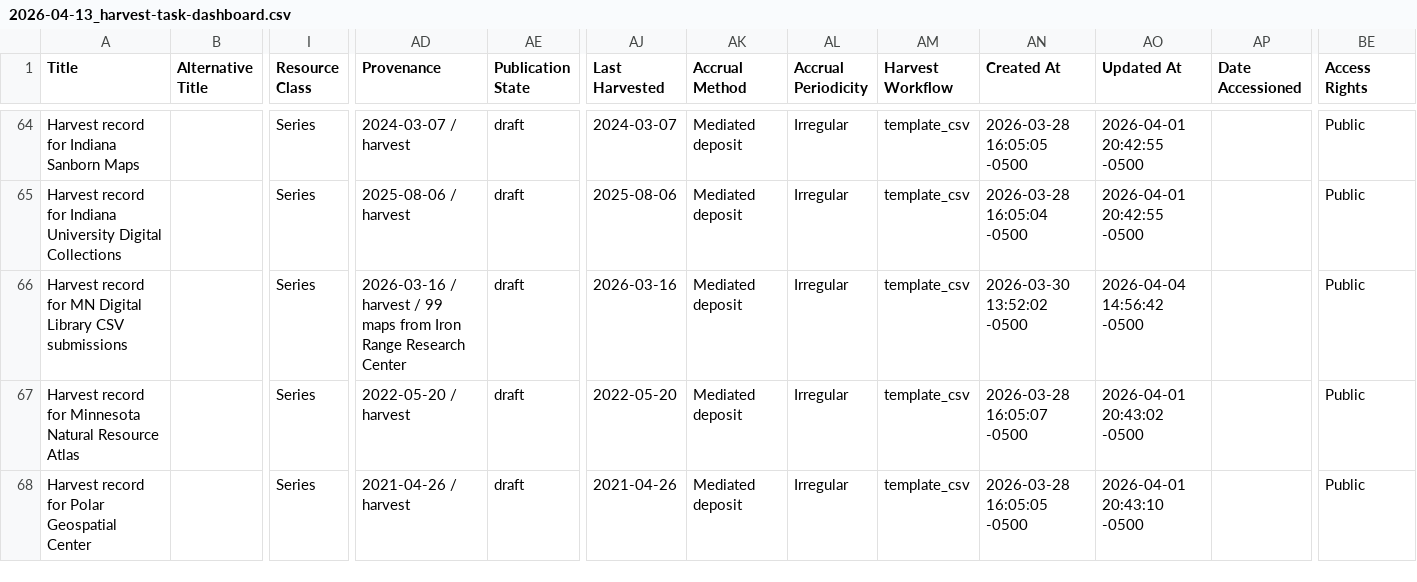
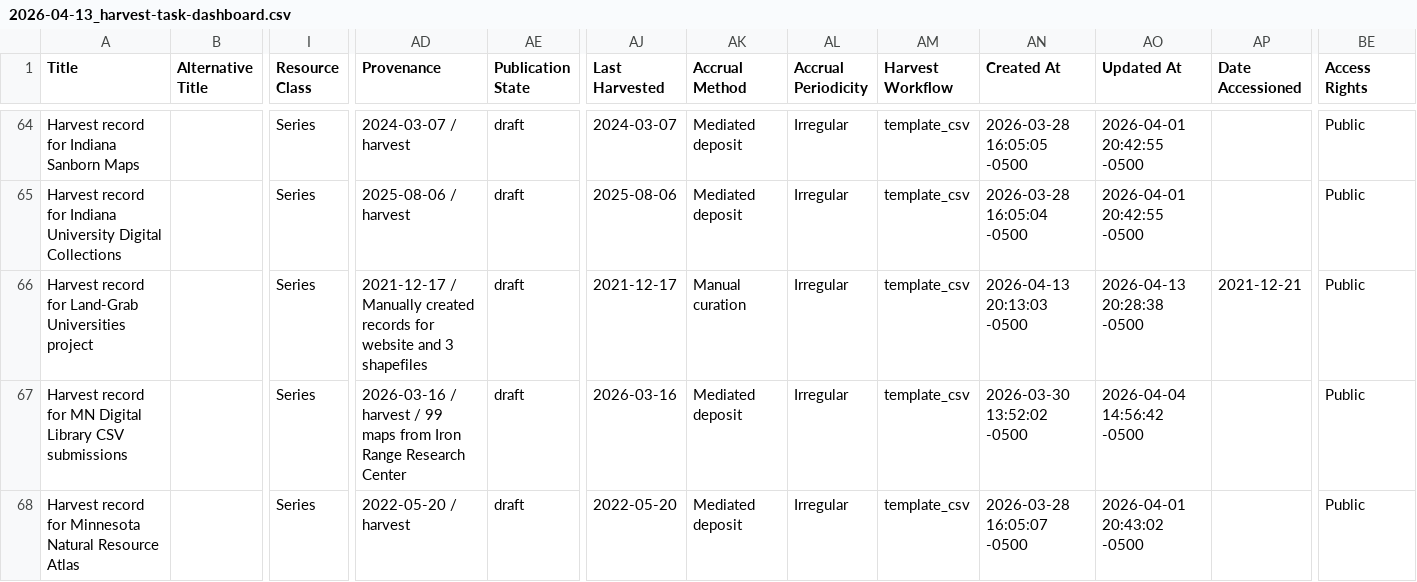
Before and after one commit to geobtaa/harvest-operations, a CSV file: reports/2026-04-13_harvest-task-dashboard.csv, drawn as a sheet; only a part is shown, gaps mark what is left out; the shorter side is filled out with more unchanged rows; rows hold the shown columns only; the diff covers the shown part only; the diff names each change by its address in the sheet, - before the commit and + after, or states it on an @@ line.

Commit message:
dashboard update

```diff
--- a/reports/2026-04-13_harvest-task-dashboard.csv
+++ b/reports/2026-04-13_harvest-task-dashboard.csv
+row 66: Harvest record for Land-Grab Universities project |  | Series | 2021-12-17 / Manually created records for website and 3 shapefiles | draft | 2021-12-17 | Manual curation | Irregular | template_csv | 2026-04-13 20:13:03 -0500 | 2026-04-13 20:28:38 -0500 | 2021-12-21 | Public
```
Also changed, not shown: 1 added row and 3 edited cells elsewhere in this file, 10 other files.
